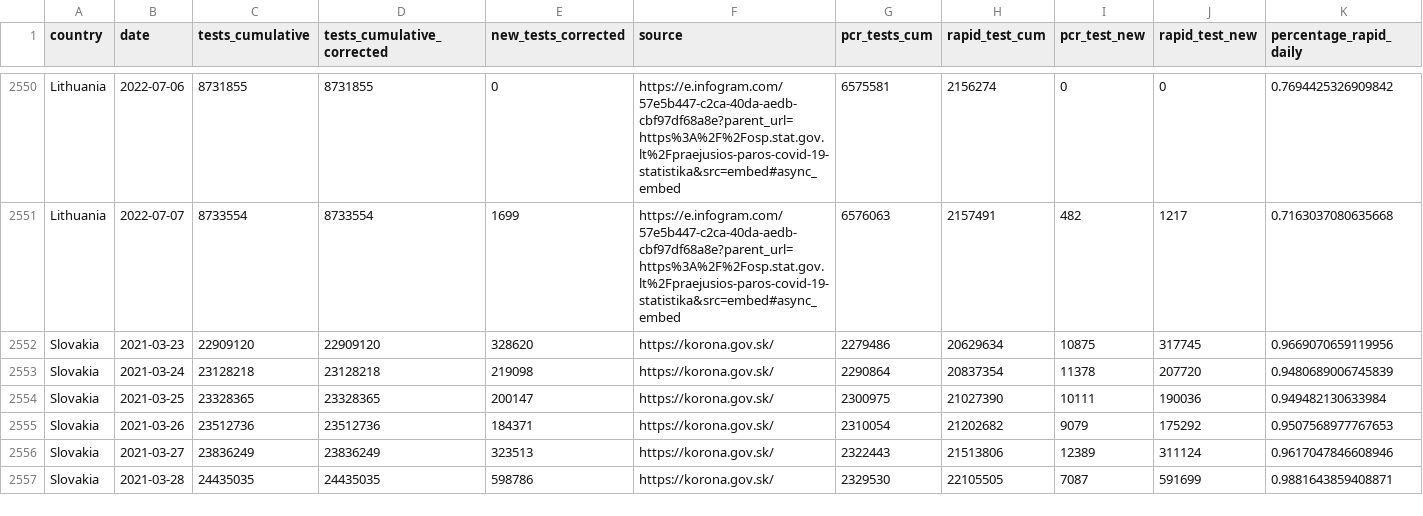
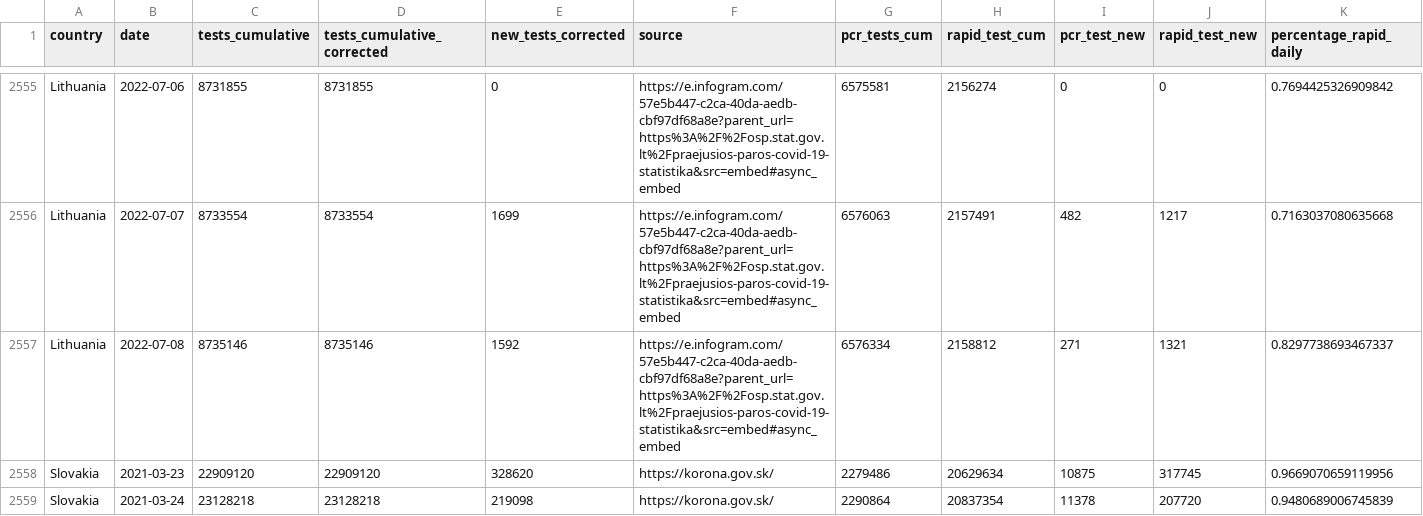
Before and after one commit to finddx/FINDCov19Tracker, a CSV file: reference/segregated_tests.csv, drawn as a sheet; only a part is shown, gaps mark what is left out; the shorter side is filled out with more unchanged rows; rows hold the shown columns only; the diff covers the shown part only; the diff names each change by its address in the sheet, - before the commit and + after, or states it on an @@ line.

```diff
--- a/reference/segregated_tests.csv
+++ b/reference/segregated_tests.csv
+row 2557: Lithuania | 2022-07-08 | 8735146 | 8735146 | 1592 | https://e.infogram.com/57e5b447-c2ca-40da-aedb-cbf97df68a8e?parent_url=https%3A%2F%2Fosp.stat.gov.lt%2Fpraejusios-paros-covid-19-statistika&src=embed#async_embed | 6576334 | 2158812 | 271 | 1321 | 0.8297738693467337
```
Also changed, not shown: 9 added rows and 7 edited cells elsewhere in this file, reference/segregated-data.csv, 3 other files.
